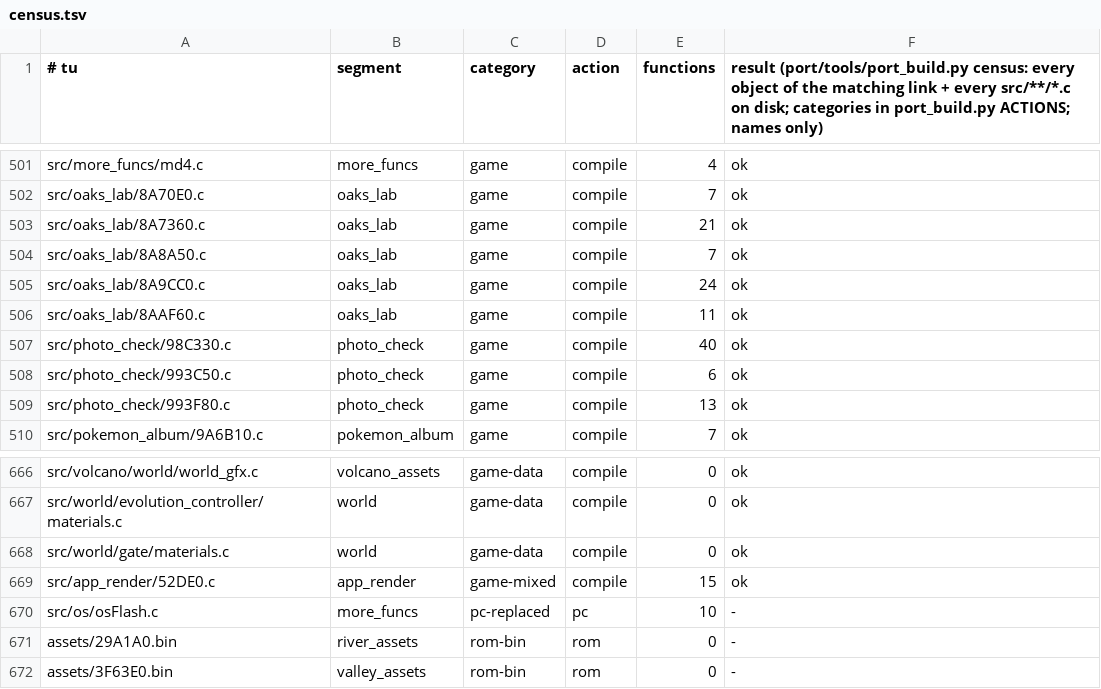
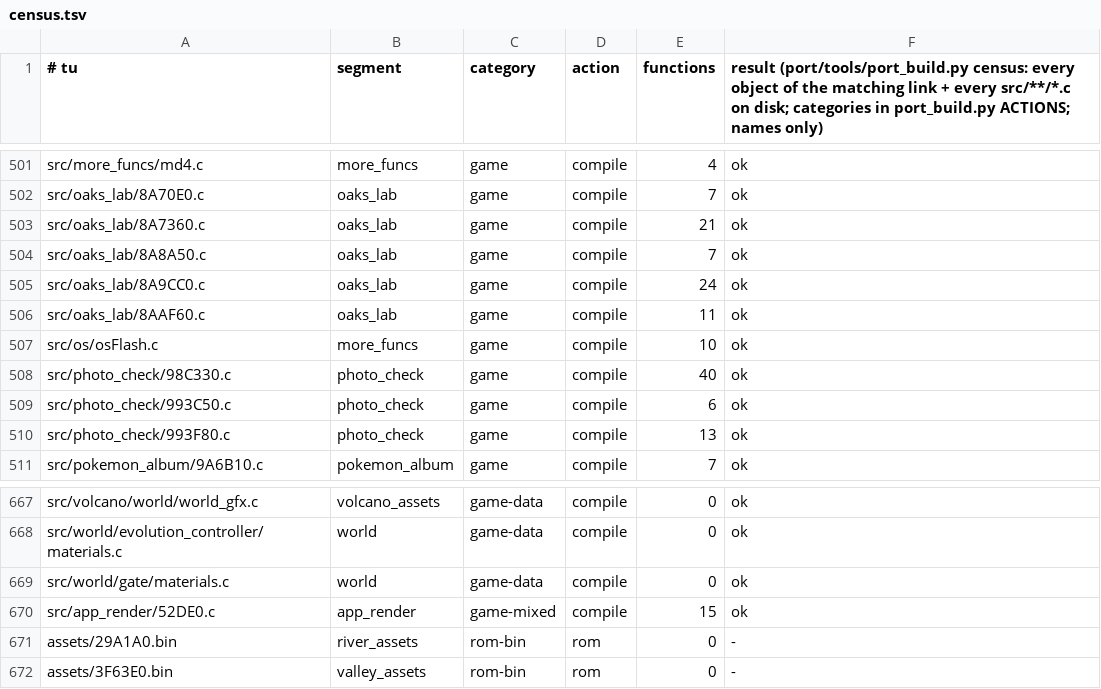
Before and after one commit to Sorikairox/pokemonsnap-web, a TSV file: port/census.tsv, drawn as a sheet; only a part is shown, gaps mark what is left out; removed rows and columns are numbered as before the commit, all else as after; the diff names each change by its address in the sheet, - before the commit and + after, or states it on an @@ line.

```diff
--- a/port/census.tsv
+++ b/port/census.tsv
+row 507: src/os/osFlash.c | more_funcs | game | compile | 10 | ok
-row 670: src/os/osFlash.c | more_funcs | pc-replaced | pc | 10 | -
```
Also changed, not shown: port/symbols/v0.tsv, port/v0_report.tsv, 5 other files.
